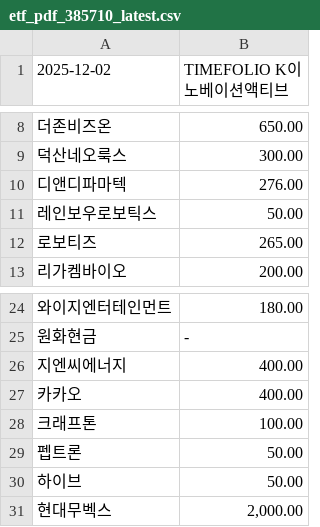
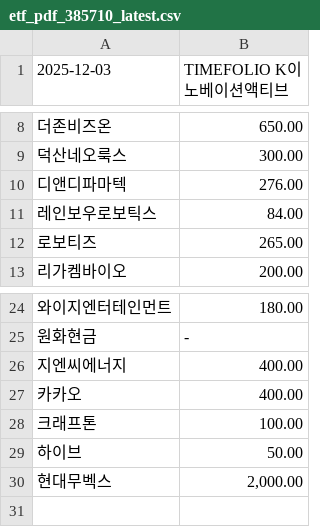
Before and after one commit to gunhoon/etf-timefolio, a CSV file: etf_pdf_385710_latest.csv, drawn as a sheet; only a part is shown, gaps mark what is left out; the diff names each change by its address in the sheet, - before the commit and + after, or states it on an @@ line.

```diff
--- a/etf_pdf_385710_latest.csv
+++ b/etf_pdf_385710_latest.csv
-A1: 2025-12-02
+A1: 2025-12-03
-B11 (TIMEFOLIO K이노베이션액티브): 50.00
+B11 (TIMEFOLIO K이노베이션액티브): 84.00
-row 29: 펩트론 | 50.00
```
Also changed, not shown: etf_pdf_385720_latest.csv, etf_pdf_404120_latest.csv, 4 other files.
